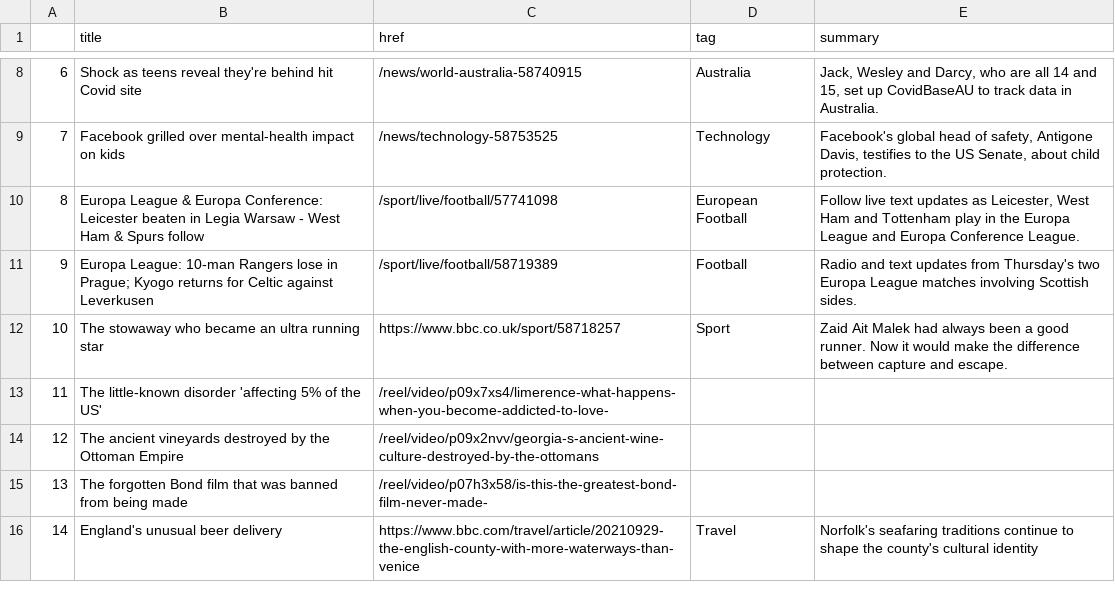
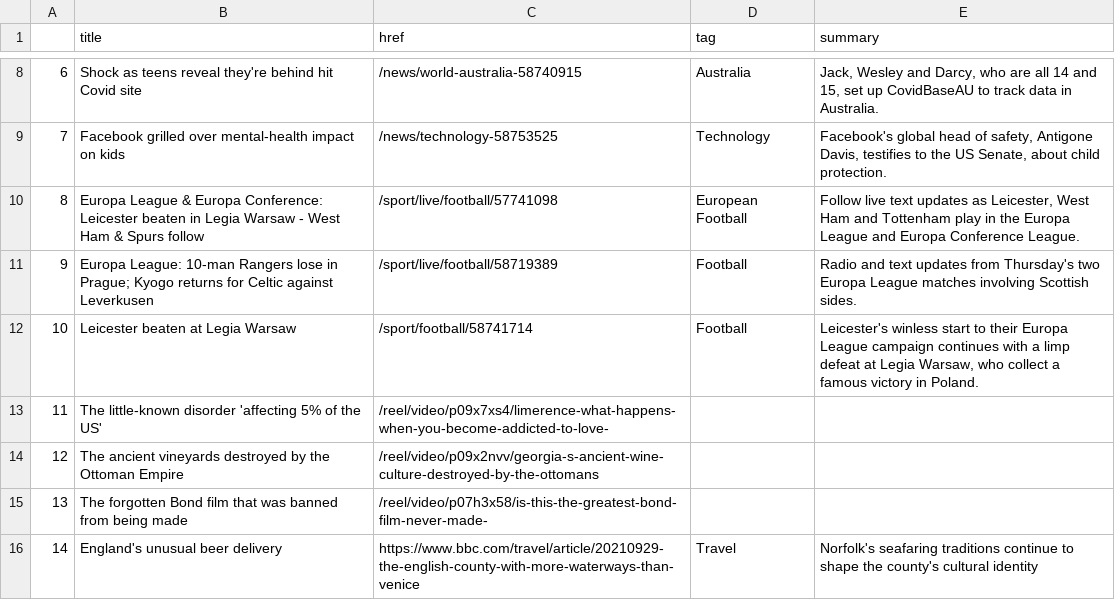
Before and after one commit to gbolduan/automatic-scraper, a CSV file: bbc-headlines.csv, drawn as a sheet; only a part is shown, gaps mark what is left out.

```diff
--- a/bbc-headlines.csv
+++ b/bbc-headlines.csv
@@ -11,3 +11,3 @@
 9,Europa League: 10-man Rangers lose in Prague; Kyogo returns for Celtic against Leverkusen,/sport/live/football/58719389,Football,Radio and text updates from Thursday's two Europa League matches involving Scottish sides.
-10,The stowaway who became an ultra running star,https://www.bbc.co.uk/sport/58718257,Sport,Zaid Ait Malek had always been a good runner. Now it would make the difference between capture and escape.
+10,Leicester beaten at Legia Warsaw,/sport/football/58741714,Football,"Leicester's winless start to their Europa League campaign continues with a limp defeat at Legia Warsaw, who collect a famous victory in Poland."
 11,The little-known disorder 'affecting 5% of the US',/reel/video/p09x7xs4/limerence-what-happens-when-you-become-addicted-to-love-,,
```
